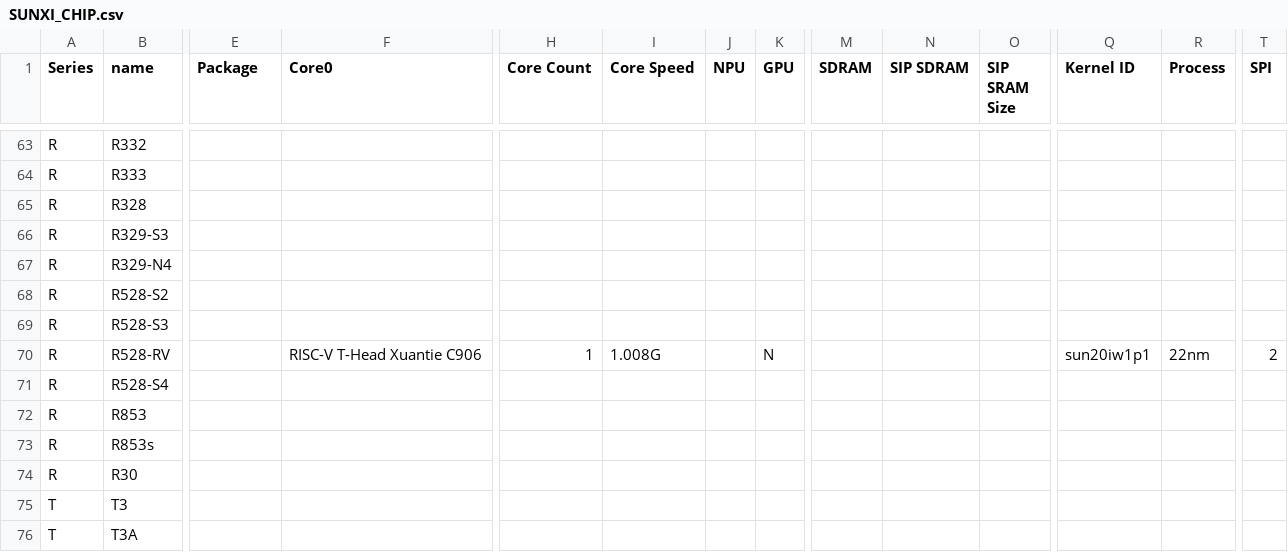
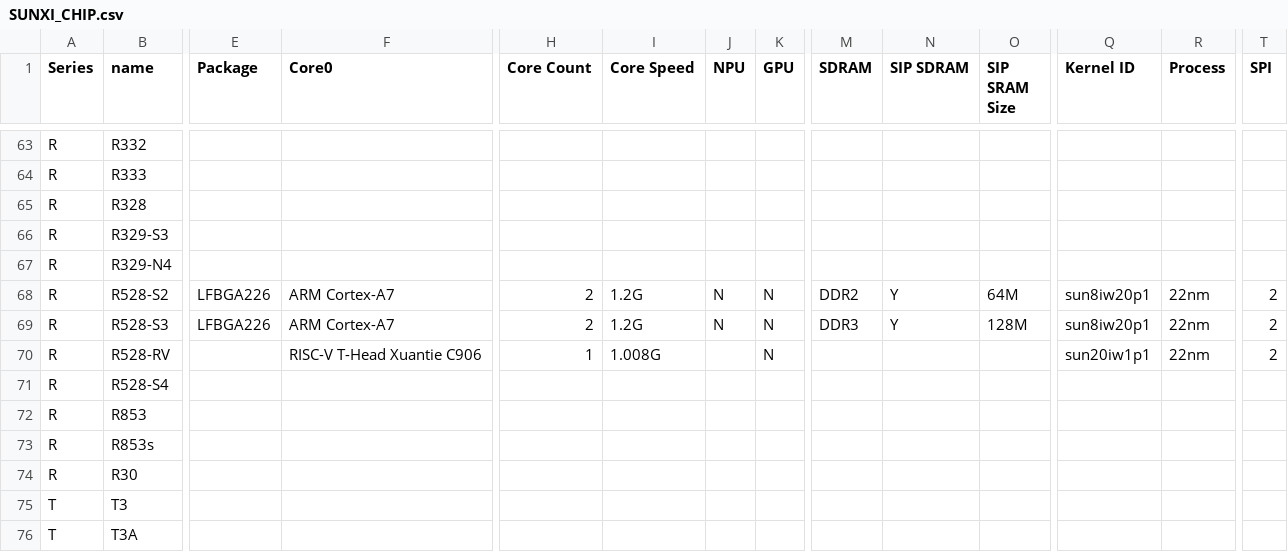
Before and after one commit to PiliPiliSpace/awchips, a CSV file: data/SUNXI_CHIP.csv, drawn as a sheet; only a part is shown, gaps mark what is left out; the diff covers the shown part only; the diff names each change by its address in the sheet, - before the commit and + after, or states it on an @@ line.

Commit message:
Add files via upload

```diff
--- a/data/SUNXI_CHIP.csv
+++ b/data/SUNXI_CHIP.csv
-E68:E69 (Package): (empty)
+E68:E69 (Package): LFBGA226
-F68:F69 (Core0): (empty)
+F68:F69 (Core0): ARM Cortex-A7
-H68:H69 (Core Count): (empty)
+H68:H69 (Core Count): 2
-I68:I69 (Core Speed): (empty)
+I68:I69 (Core Speed): 1.2G
-J68:J69 (NPU): (empty)
+J68:J69 (NPU): N
-K68:K69 (GPU): (empty)
+K68:K69 (GPU): N
-M68 (SDRAM): (empty)
+M68 (SDRAM): DDR2
-N68:N69 (SIP SDRAM): (empty)
+N68:N69 (SIP SDRAM): Y
-O68 (SIP SRAM Size): (empty)
+O68 (SIP SRAM Size): 64M
-Q68:Q69 (Kernel ID): (empty)
+Q68:Q69 (Kernel ID): sun8iw20p1
-R68:R69 (Process): (empty)
+R68:R69 (Process): 22nm
-T68:T69 (SPI): (empty)
+T68:T69 (SPI): 2
-M69 (SDRAM): (empty)
+M69 (SDRAM): DDR3
-O69 (SIP SRAM Size): (empty)
+O69 (SIP SRAM Size): 128M
```
Also changed, not shown: 86 edited cells elsewhere in this file.
